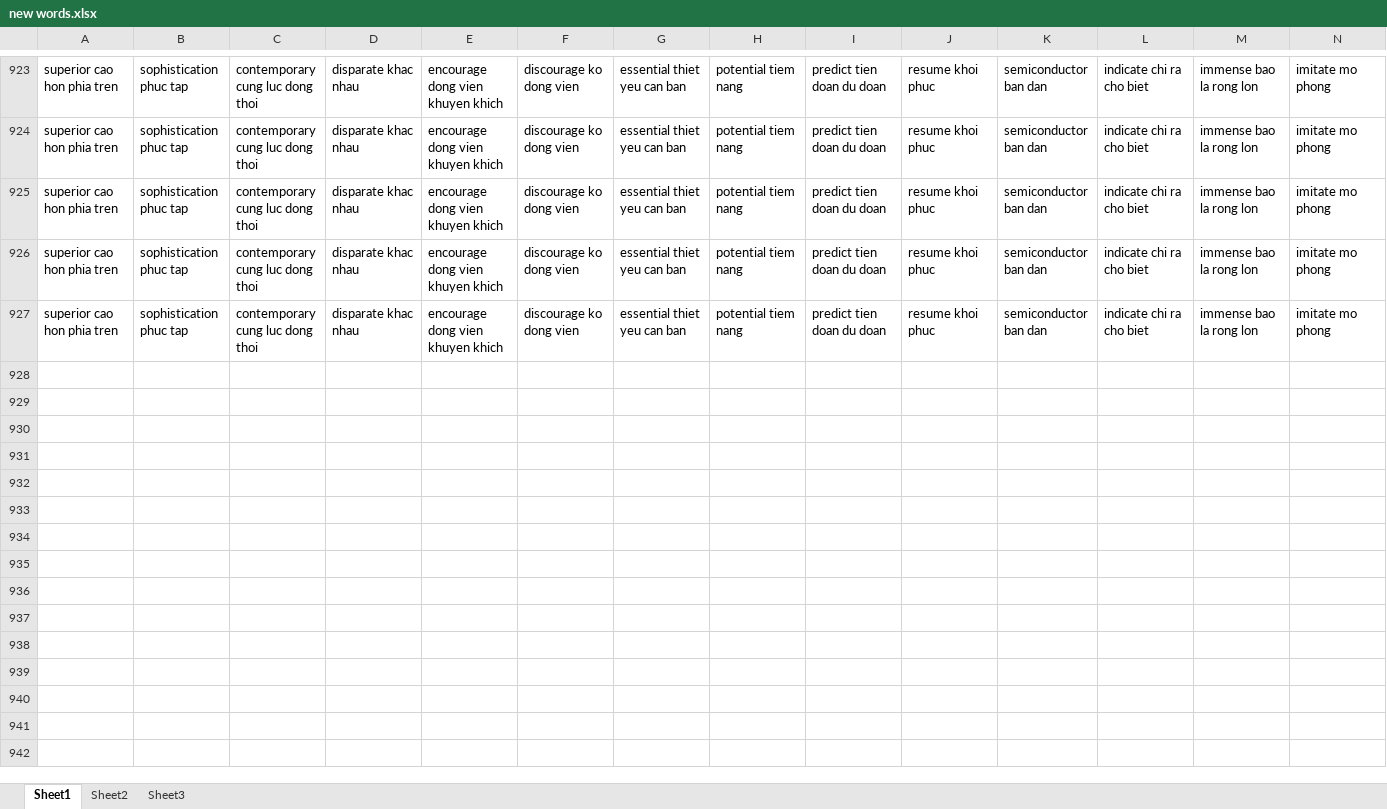
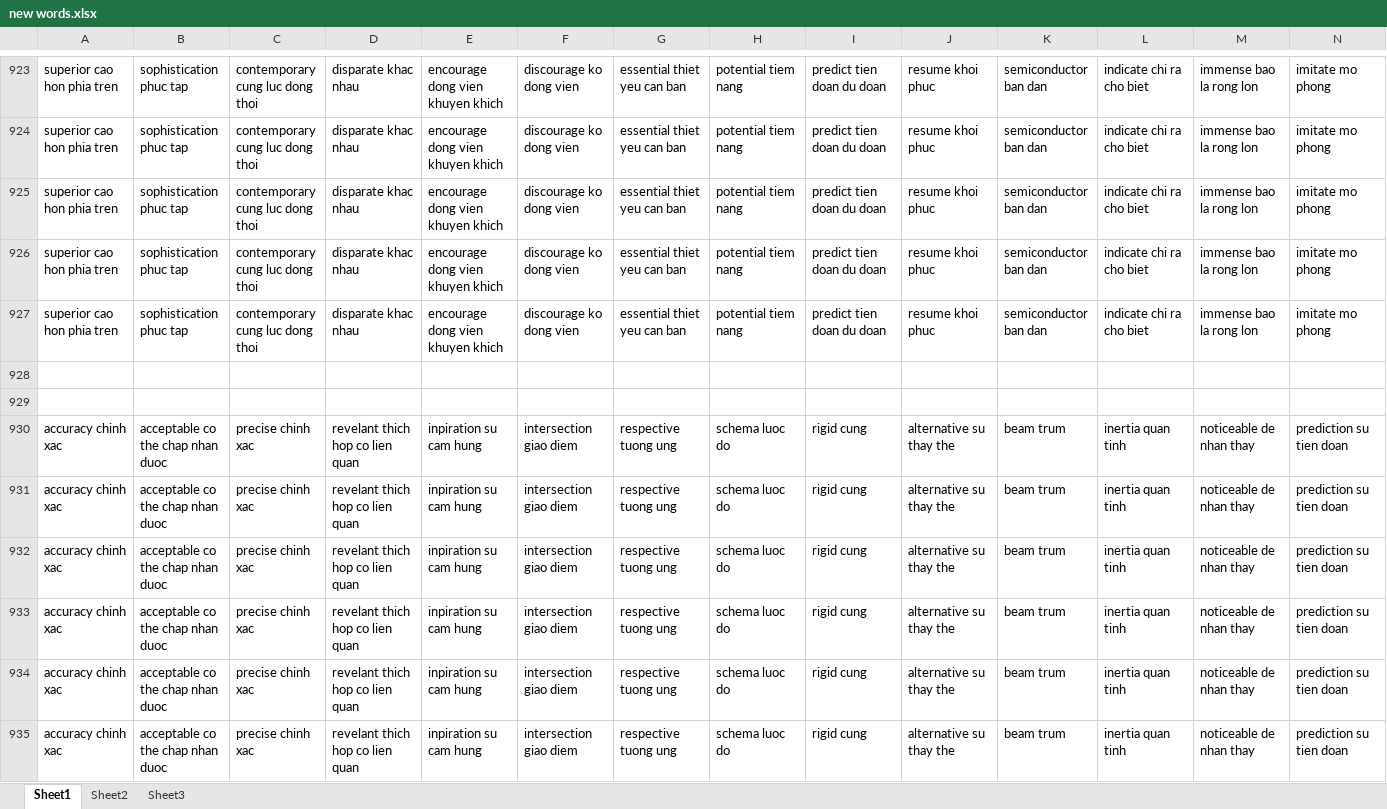
Before and after one commit to laquythi/laquythi.github.io, an Excel workbook: NOTE/new words.xlsx, sheet Sheet1, drawn as a sheet; only a part is shown, gaps mark what is left out; values as stored, in another font and other column widths than the file's, no borders; rows hold the shown columns only; the diff covers the shown part only; the diff names each change by its address in the sheet, - before the commit and + after, or states it on an @@ line.

```diff
--- a/NOTE/new words.xlsx (sheet Sheet1)
+++ b/NOTE/new words.xlsx (sheet Sheet1)
+row 928: (empty)
+row 929: (empty)
+row 930: accuracy chinh xac | acceptable co the chap nhan duoc | precise chinh xac | revelant thich hop co lien quan | inpiration su cam hung | intersection giao diem | respective tuong ung | schema luoc do | rigid cung | alternative su thay the | beam trum | inertia quan tinh | noticeable de nhan thay | prediction su tien doan
+row 931: accuracy chinh xac | acceptable co the chap nhan duoc | precise chinh xac | revelant thich hop co lien quan | inpiration su cam hung | intersection giao diem | respective tuong ung | schema luoc do | rigid cung | alternative su thay the | beam trum | inertia quan tinh | noticeable de nhan thay | prediction su tien doan
+row 932: accuracy chinh xac | acceptable co the chap nhan duoc | precise chinh xac | revelant thich hop co lien quan | inpiration su cam hung | intersection giao diem | respective tuong ung | schema luoc do | rigid cung | alternative su thay the | beam trum | inertia quan tinh | noticeable de nhan thay | prediction su tien doan
+row 933: accuracy chinh xac | acceptable co the chap nhan duoc | precise chinh xac | revelant thich hop co lien quan | inpiration su cam hung | intersection giao diem | respective tuong ung | schema luoc do | rigid cung | alternative su thay the | beam trum | inertia quan tinh | noticeable de nhan thay | prediction su tien doan
+row 934: accuracy chinh xac | acceptable co the chap nhan duoc | precise chinh xac | revelant thich hop co lien quan | inpiration su cam hung | intersection giao diem | respective tuong ung | schema luoc do | rigid cung | alternative su thay the | beam trum | inertia quan tinh | noticeable de nhan thay | prediction su tien doan
+row 935: accuracy chinh xac | acceptable co the chap nhan duoc | precise chinh xac | revelant thich hop co lien quan | inpiration su cam hung | intersection giao diem | respective tuong ung | schema luoc do | rigid cung | alternative su thay the | beam trum | inertia quan tinh | noticeable de nhan thay | prediction su tien doan
```
Also changed, not shown: 8 added rows elsewhere in this sheet, 27 other files.
